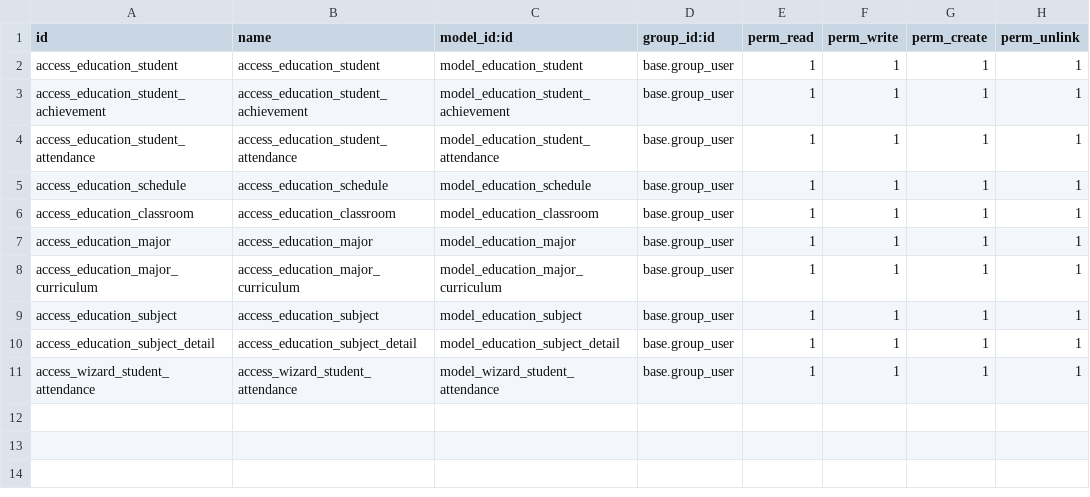
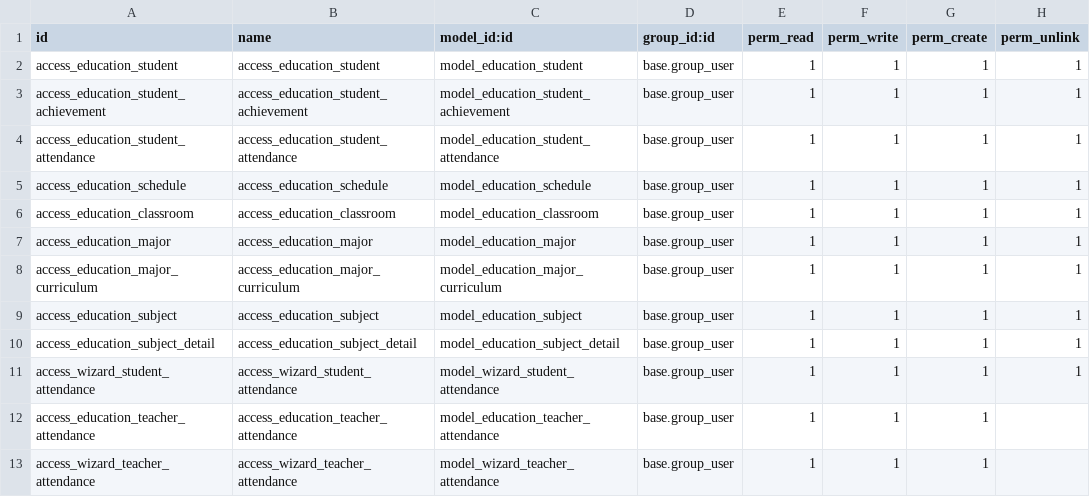
Before and after one commit to Ridho024/Odoo, a CSV file: custom_addons/education/education_management/security/ir.model.access.csv, drawn as a sheet; the diff names each change by its address in the sheet, - before the commit and + after, or states it on an @@ line.

Commit message:
feat: add teacher attendances model, transientmodel, dan views.

```diff
--- a/custom_addons/education/education_management/security/ir.model.access.csv
+++ b/custom_addons/education/education_management/security/ir.model.access.csv
+row 12: access_education_teacher_attendance | access_education_teacher_attendance | model_education_teacher_attendance | base.group_user | 1 | 1 | 1
+row 13: access_wizard_teacher_attendance | access_wizard_teacher_attendance | model_wizard_teacher_attendance | base.group_user | 1 | 1 | 1
```
Also changed, not shown: 7 other files.
